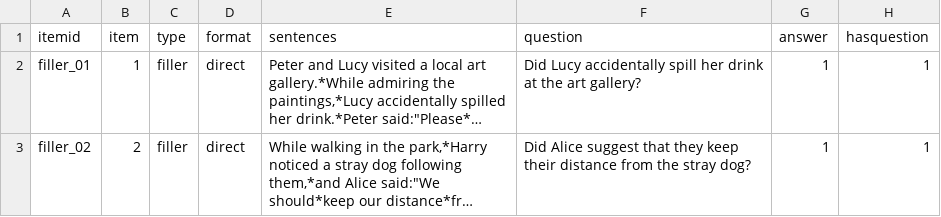
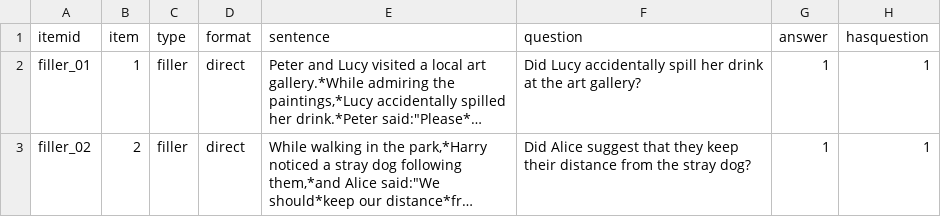
Before and after one commit to J2hwz/Direct-Sarcastic-Speech, a CSV file: chunk_includes/fillers.csv, drawn as a sheet; only a part is shown; long unchanged cells end in …; the diff names each change by its address in the sheet, - before the commit and + after, or states it on an @@ line.

Commit message:
Update fillers.csv

```diff
--- a/chunk_includes/fillers.csv
+++ b/chunk_includes/fillers.csv
-E1: sentences
+E1: sentence
```
